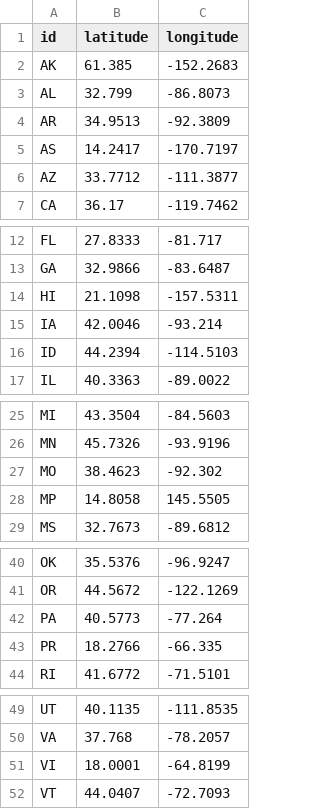
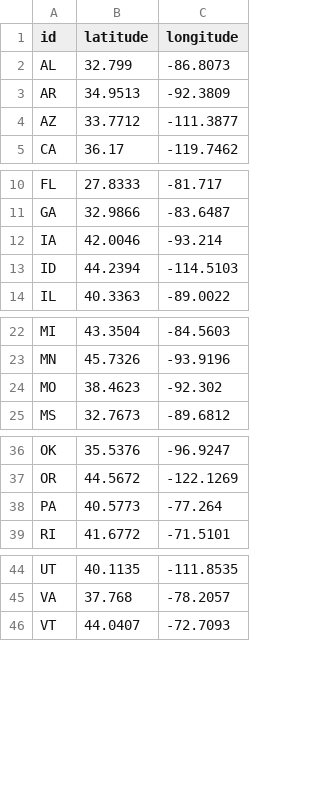
Before and after one commit to stephdan/MigrationFlowMapper-US, a CSV file: data/census/state_latLng.csv, drawn as a sheet; only a part is shown, gaps mark what is left out.

```diff
--- a/data/census/state_latLng.csv
+++ b/data/census/state_latLng.csv
@@ -1,6 +1,4 @@
 id,latitude,longitude
-AK,61.385,-152.2683
 AL,32.799,-86.8073
 AR,34.9513,-92.3809
-AS,14.2417,-170.7197
 AZ,33.7712,-111.3877
@@ -13,3 +11,2 @@ FL,27.8333,-81.717
 GA,32.9866,-83.6487
-HI,21.1098,-157.5311
 IA,42.0046,-93.214
@@ -27,3 +24,2 @@ MN,45.7326,-93.9196
 MO,38.4623,-92.302
-MP,14.8058,145.5505
 MS,32.7673,-89.6812
@@ -42,3 +38,2 @@ OR,44.5672,-122.1269
 PA,40.5773,-77.264
-PR,18.2766,-66.335
 RI,41.6772,-71.5101
@@ -50,3 +45,2 @@ UT,40.1135,-111.8535
 VA,37.768,-78.2057
-VI,18.0001,-64.8199
 VT,44.0407,-72.7093
```
Also changed, not shown: 17 other files.
